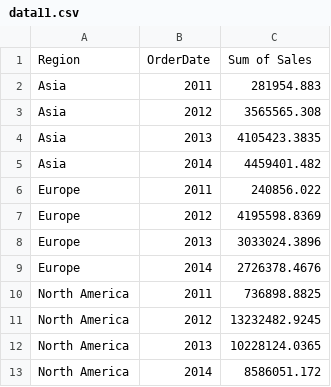
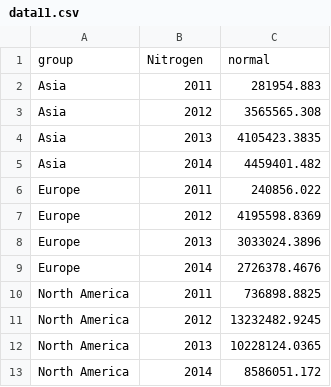
Before and after one commit to priysales/sales, a CSV file: data11.csv, drawn as a sheet.

Commit message:
Update data11.csv

```diff
--- a/data11.csv
+++ b/data11.csv
@@ -1,2 +1,2 @@
-Region,OrderDate,Sum of Sales
+group,Nitrogen,normal
 Asia,2011,281954.883
```
